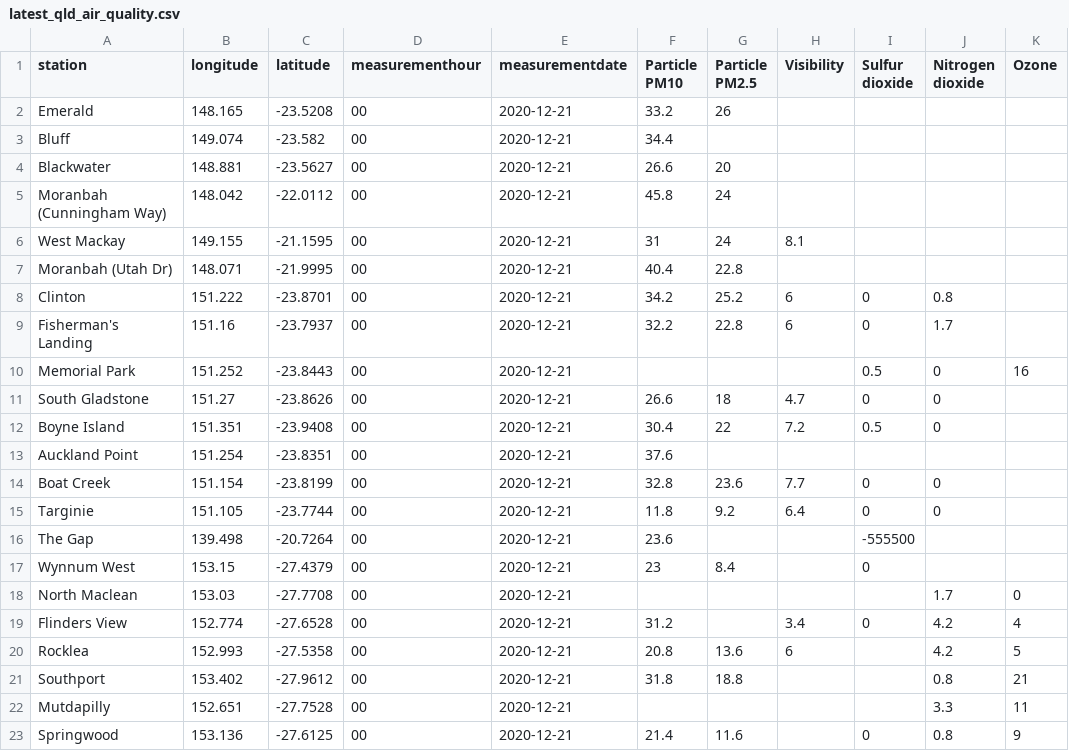
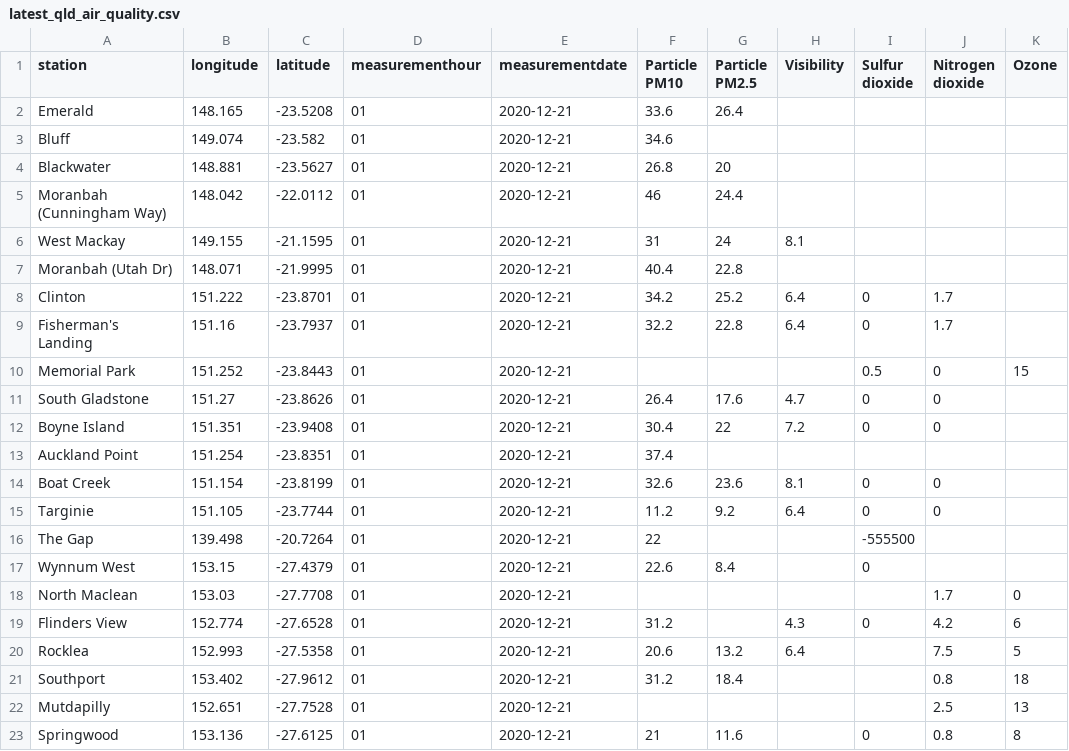
Before and after one commit to joshnicholas/data, a CSV file: latest_qld_air_quality.csv, drawn as a sheet; only a part is shown; the diff covers the shown part only; the diff names each change by its address in the sheet, - before the commit and + after, or states it on an @@ line.

Commit message:
Latest data: Sun Dec 20 15:31:19 UTC 2020

```diff
--- a/latest_qld_air_quality.csv
+++ b/latest_qld_air_quality.csv
-D2:D23 (measurementhour): 00
+D2:D23 (measurementhour): 01
-F2 (Particle PM10): 33.2
+F2 (Particle PM10): 33.6
-G2 (Particle PM2.5): 26
+G2 (Particle PM2.5): 26.4
-F3 (Particle PM10): 34.4
+F3 (Particle PM10): 34.6
-F4 (Particle PM10): 26.6
+F4 (Particle PM10): 26.8
-F5 (Particle PM10): 45.8
+F5 (Particle PM10): 46
-G5 (Particle PM2.5): 24
+G5 (Particle PM2.5): 24.4
-H8:H9 (Visibility): 6
+H8:H9 (Visibility): 6.4
-J8 (Nitrogen dioxide): 0.8
+J8 (Nitrogen dioxide): 1.7
-K10 (Ozone): 16
+K10 (Ozone): 15
-F11 (Particle PM10): 26.6
+F11 (Particle PM10): 26.4
-G11 (Particle PM2.5): 18
+G11 (Particle PM2.5): 17.6
-I12 (Sulfur dioxide): 0.5
+I12 (Sulfur dioxide): 0
-F13 (Particle PM10): 37.6
+F13 (Particle PM10): 37.4
-F14 (Particle PM10): 32.8
+F14 (Particle PM10): 32.6
-H14 (Visibility): 7.7
+H14 (Visibility): 8.1
-F15 (Particle PM10): 11.8
+F15 (Particle PM10): 11.2
-F16 (Particle PM10): 23.6
+F16 (Particle PM10): 22
-F17 (Particle PM10): 23
+F17 (Particle PM10): 22.6
-H19 (Visibility): 3.4
+H19 (Visibility): 4.3
-K19 (Ozone): 4
+K19 (Ozone): 6
-F20 (Particle PM10): 20.8
+F20 (Particle PM10): 20.6
-G20 (Particle PM2.5): 13.6
+G20 (Particle PM2.5): 13.2
-H20 (Visibility): 6
+H20 (Visibility): 6.4
-J20 (Nitrogen dioxide): 4.2
+J20 (Nitrogen dioxide): 7.5
-F21 (Particle PM10): 31.8
+F21 (Particle PM10): 31.2
-G21 (Particle PM2.5): 18.8
+G21 (Particle PM2.5): 18.4
-K21 (Ozone): 21
+K21 (Ozone): 18
-J22 (Nitrogen dioxide): 3.3
+J22 (Nitrogen dioxide): 2.5
-K22 (Ozone): 11
+K22 (Ozone): 13
-F23 (Particle PM10): 21.4
+F23 (Particle PM10): 21
-K23 (Ozone): 9
+K23 (Ozone): 8
```
Also changed, not shown: 48 edited cells elsewhere in this file, 1 other file.
